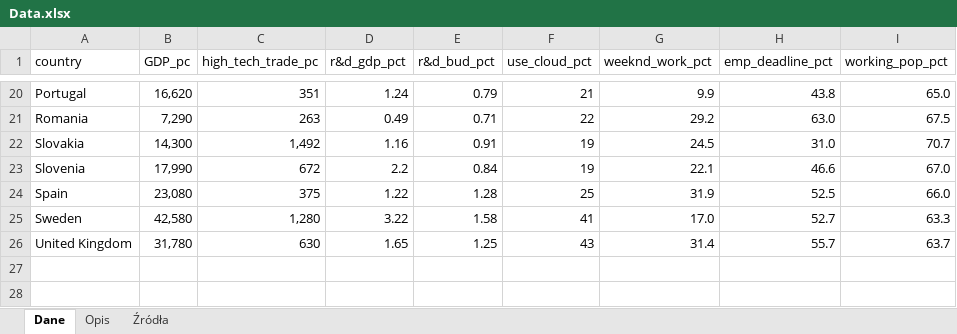
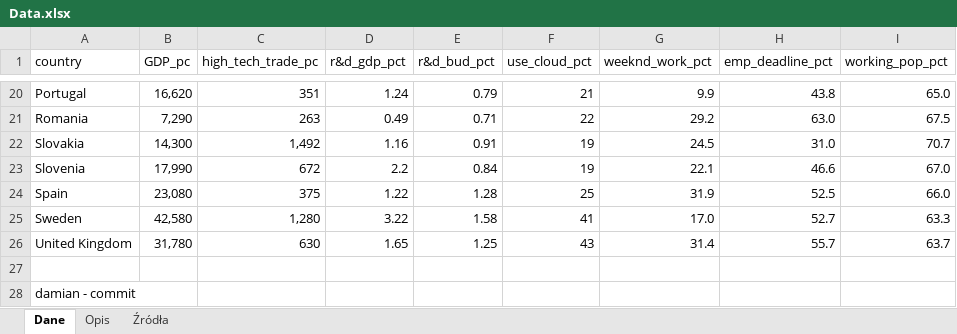
Before and after one commit to MrDokon/zarzadzanie_projektami, an Excel workbook: Data.xlsx, sheet Dane, drawn as a sheet; only a part is shown, gaps mark what is left out; values as stored, in another font and other column widths than the file's, no borders; table styles not drawn; the diff names each change by its address in the sheet, - before the commit and + after, or states it on an @@ line.

Commit message:
damian - commit

```diff
--- a/Data.xlsx (sheet Dane)
+++ b/Data.xlsx (sheet Dane)
+row 27: (empty)
+row 28: damian - commit
```
